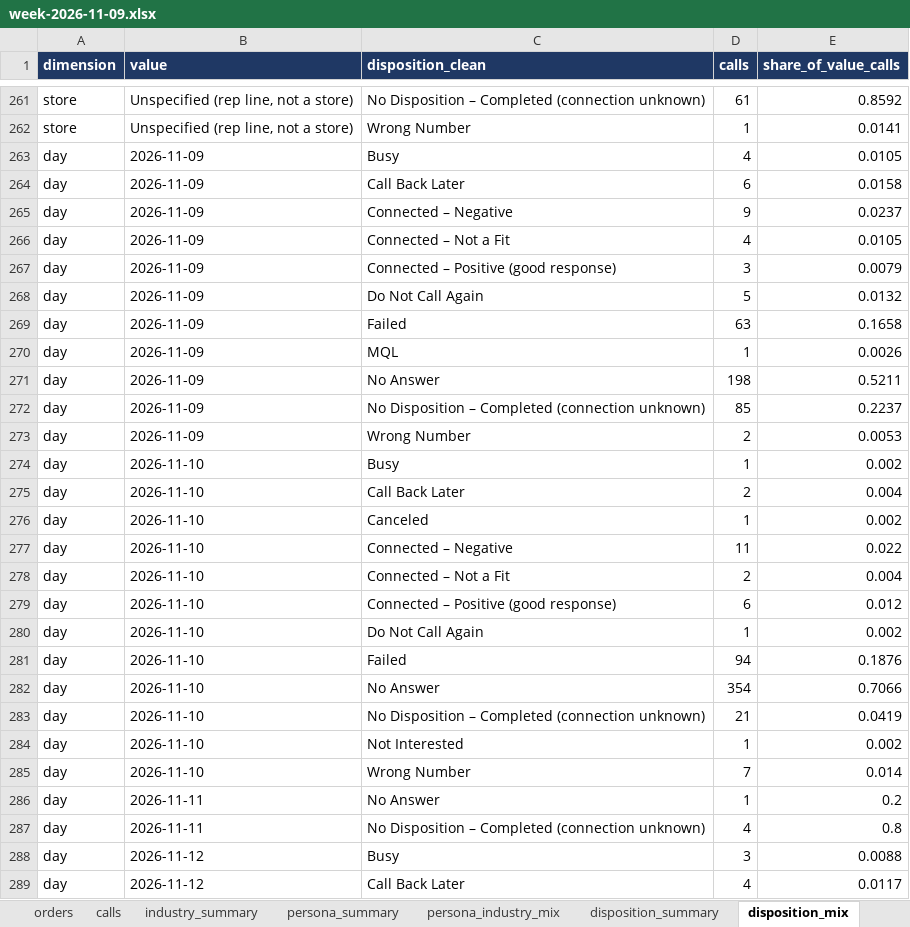
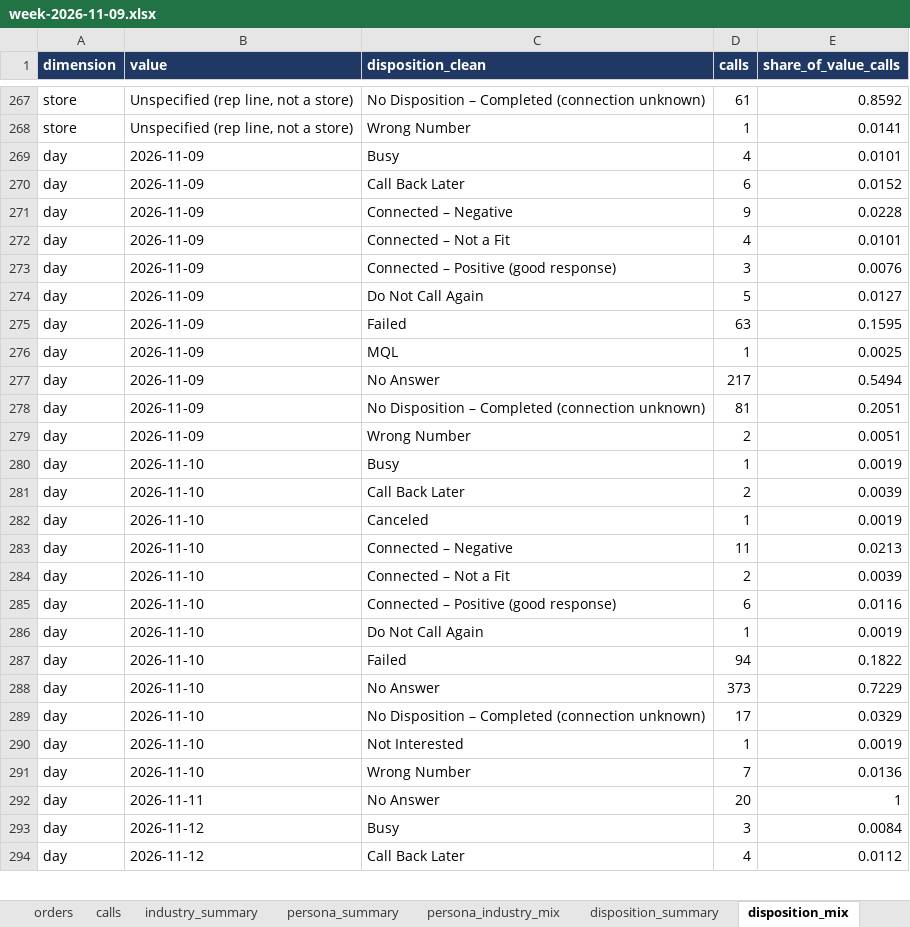
Before and after one commit to anushkaagrawalint-stack/rasa-catering-industry-insights, an Excel workbook: data/week-2026-11-09.xlsx, sheet disposition_mix, drawn as a sheet; only a part is shown, gaps mark what is left out; values as stored, in another font and other column widths than the file's, no borders; removed rows and columns are numbered as before the commit, all else as after; the diff covers the shown part only; the diff names each change by its address in the sheet, - before the commit and + after, or states it on an @@ line.

```diff
--- a/data/week-2026-11-09.xlsx (sheet disposition_mix)
+++ b/data/week-2026-11-09.xlsx (sheet disposition_mix)
-E269 (share_of_value_calls): 0.0105
+E269 (share_of_value_calls): 0.0101
-E270 (share_of_value_calls): 0.0158
+E270 (share_of_value_calls): 0.0152
-E271 (share_of_value_calls): 0.0237
+E271 (share_of_value_calls): 0.0228
-E272 (share_of_value_calls): 0.0105
+E272 (share_of_value_calls): 0.0101
-E273 (share_of_value_calls): 0.0079
+E273 (share_of_value_calls): 0.0076
-E274 (share_of_value_calls): 0.0132
+E274 (share_of_value_calls): 0.0127
-E275 (share_of_value_calls): 0.1658
+E275 (share_of_value_calls): 0.1595
-E276 (share_of_value_calls): 0.0026
+E276 (share_of_value_calls): 0.0025
-D277 (calls): 198
+D277 (calls): 217
-E277 (share_of_value_calls): 0.5211
+E277 (share_of_value_calls): 0.5494
-D278 (calls): 85
+D278 (calls): 81
-E278 (share_of_value_calls): 0.2237
+E278 (share_of_value_calls): 0.2051
-E279 (share_of_value_calls): 0.0053
+E279 (share_of_value_calls): 0.0051
-E280 (share_of_value_calls): 0.002
+E280 (share_of_value_calls): 0.0019
-E281 (share_of_value_calls): 0.004
+E281 (share_of_value_calls): 0.0039
-E282 (share_of_value_calls): 0.002
+E282 (share_of_value_calls): 0.0019
-E283 (share_of_value_calls): 0.022
+E283 (share_of_value_calls): 0.0213
-E284 (share_of_value_calls): 0.004
+E284 (share_of_value_calls): 0.0039
-E285 (share_of_value_calls): 0.012
+E285 (share_of_value_calls): 0.0116
-E286 (share_of_value_calls): 0.002
+E286 (share_of_value_calls): 0.0019
-E287 (share_of_value_calls): 0.1876
+E287 (share_of_value_calls): 0.1822
-D288 (calls): 354
+D288 (calls): 373
-E288 (share_of_value_calls): 0.7066
+E288 (share_of_value_calls): 0.7229
-D289 (calls): 21
+D289 (calls): 17
-E289 (share_of_value_calls): 0.0419
+E289 (share_of_value_calls): 0.0329
-E290 (share_of_value_calls): 0.002
+E290 (share_of_value_calls): 0.0019
-E291 (share_of_value_calls): 0.014
+E291 (share_of_value_calls): 0.0136
-D292 (calls): 1
+D292 (calls): 20
-E292 (share_of_value_calls): 0.2
+E292 (share_of_value_calls): 1
-row 287: day | 2026-11-11 | No Disposition – Completed (connection unknown) | 4 | 0.8
-E293 (share_of_value_calls): 0.0088
+E293 (share_of_value_calls): 0.0084
-E294 (share_of_value_calls): 0.0117
+E294 (share_of_value_calls): 0.0112
```
Also changed, not shown: other rows of this sheet, sheet calls, sheet persona_industry_mix, sheet industry_summary, sheet disposition_summary, sheet persona_summary.
